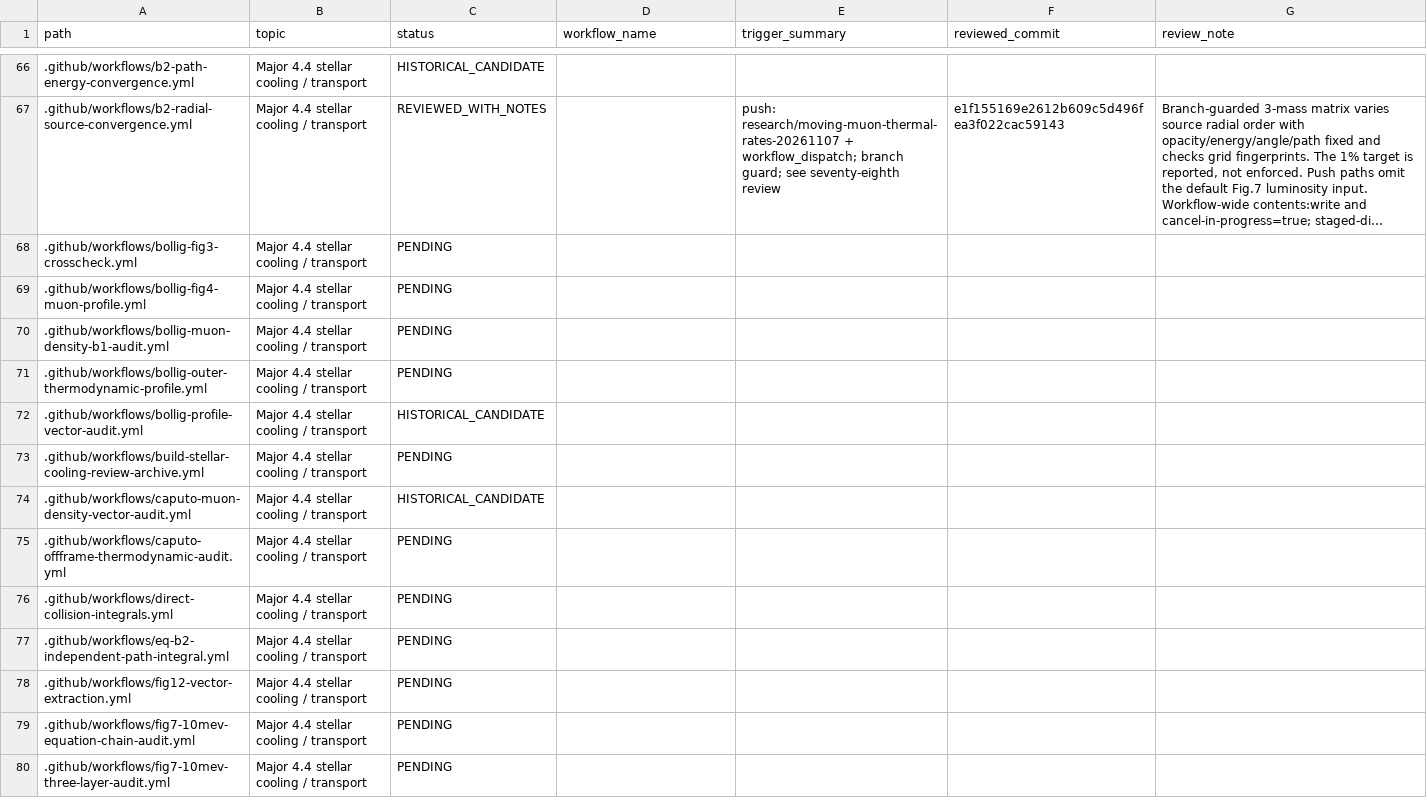
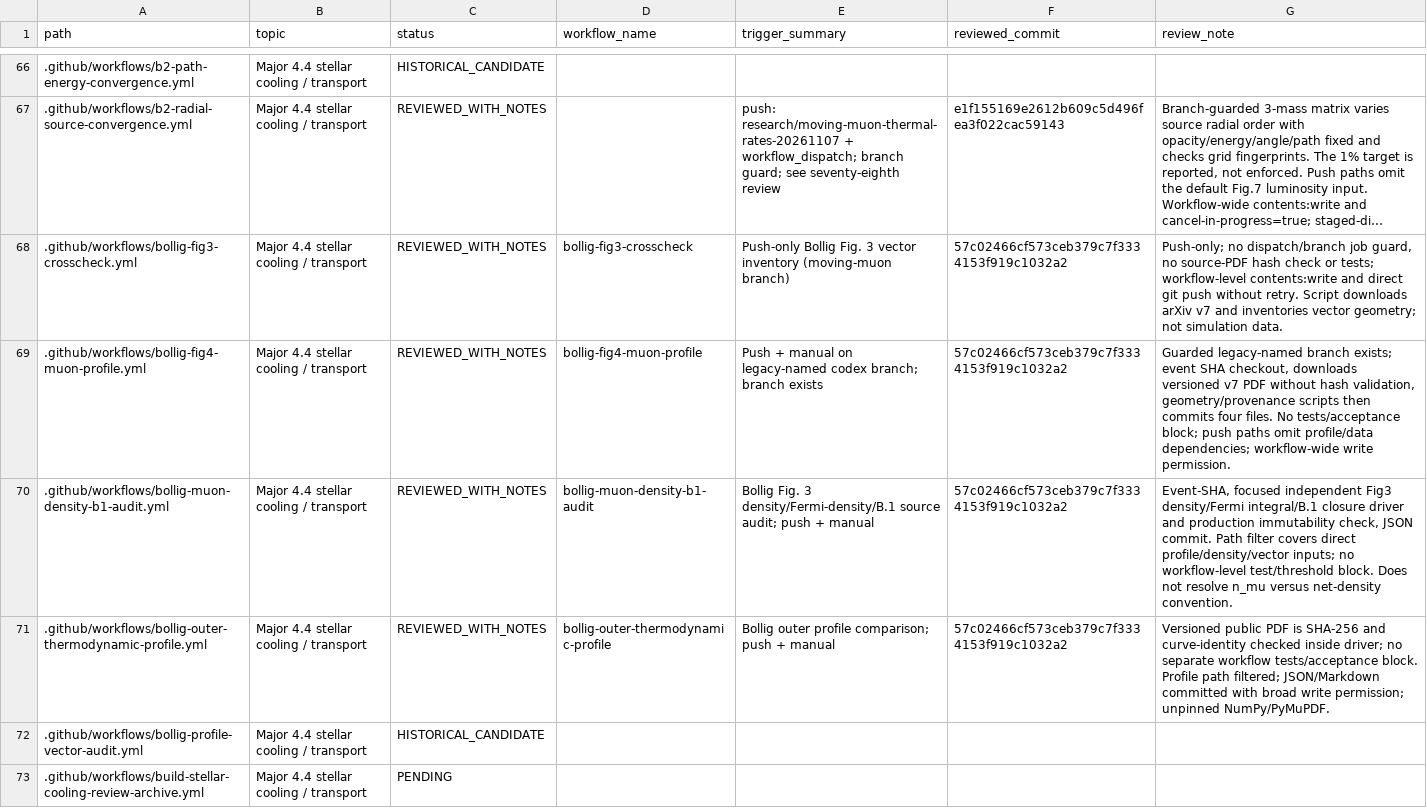
Before and after one commit to lm846802297-bit/axial-vector-review-response, a CSV file: .github/workflows/WORKFLOW_AUDIT_REGISTER.csv, drawn as a sheet; only a part is shown, gaps mark what is left out; the shorter side is filled out with more unchanged rows; long unchanged cells end in …; the diff names each change by its address in the sheet, - before the commit and + after, or states it on an @@ line.

Commit message:
docs: record four Bollig workflow reviews

```diff
--- a/.github/workflows/WORKFLOW_AUDIT_REGISTER.csv
+++ b/.github/workflows/WORKFLOW_AUDIT_REGISTER.csv
-C68:C71 (status): PENDING
+C68:C71 (status): REVIEWED_WITH_NOTES
-D68 (workflow_name): (empty)
+D68 (workflow_name): bollig-fig3-crosscheck
-E68 (trigger_summary): (empty)
+E68 (trigger_summary): Push-only Bollig Fig. 3 vector inventory (moving-muon branch)
-F68:F71 (reviewed_commit): (empty)
+F68:F71 (reviewed_commit): 57c02466cf573ceb379c7f3334153f919c1032a2
-G68 (review_note): (empty)
+G68 (review_note): Push-only; no dispatch/branch job guard, no source-PDF hash check or tests; workflow-level contents:write and direct git push without retry. Script downloads arXiv v7 and inventories vector geometry; not simulation data.
-D69 (workflow_name): (empty)
+D69 (workflow_name): bollig-fig4-muon-profile
-E69 (trigger_summary): (empty)
+E69 (trigger_summary): Push + manual on legacy-named codex branch; branch exists
-G69 (review_note): (empty)
+G69 (review_note): Guarded legacy-named branch exists; event SHA checkout, downloads versioned v7 PDF without hash validation, geometry/provenance scripts then commits four files. No tests/acceptance block; push paths omit profile/data dependencies; workflow-wide write permission.
-D70 (workflow_name): (empty)
+D70 (workflow_name): bollig-muon-density-b1-audit
-E70 (trigger_summary): (empty)
+E70 (trigger_summary): Bollig Fig. 3 density/Fermi-density/B.1 source audit; push + manual
-G70 (review_note): (empty)
+G70 (review_note): Event-SHA, focused independent Fig3 density/Fermi integral/B.1 closure driver and production immutability check, JSON commit. Path filter covers direct profile/density/vector inputs; no workflow-level test/threshold block. Does not resolve n_mu versus net-density convention.
-D71 (workflow_name): (empty)
+D71 (workflow_name): bollig-outer-thermodynamic-profile
-E71 (trigger_summary): (empty)
+E71 (trigger_summary): Bollig outer profile comparison; push + manual
-G71 (review_note): (empty)
+G71 (review_note): Versioned public PDF is SHA-256 and curve-identity checked inside driver; no separate workflow tests/acceptance block. Profile path filtered; JSON/Markdown committed with broad write permission; unpinned NumPy/PyMuPDF.
```
